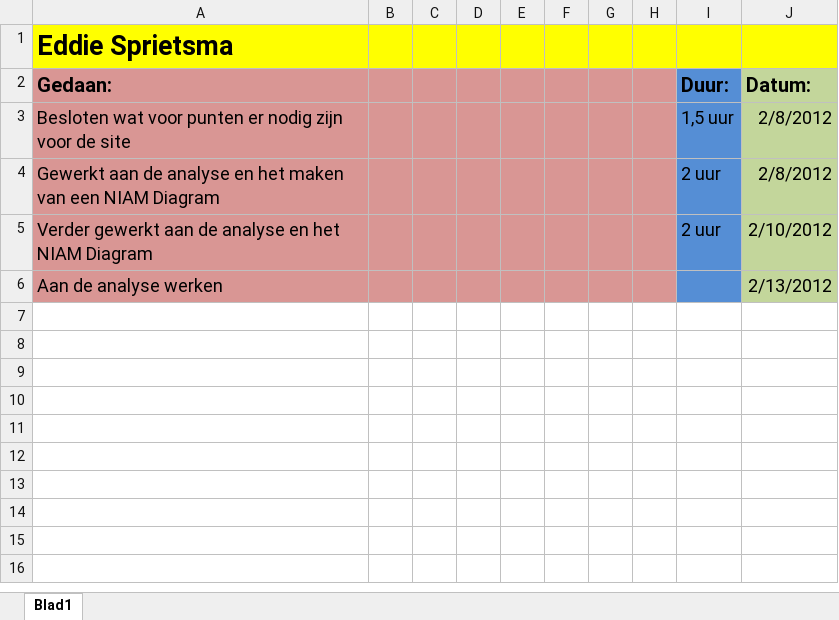
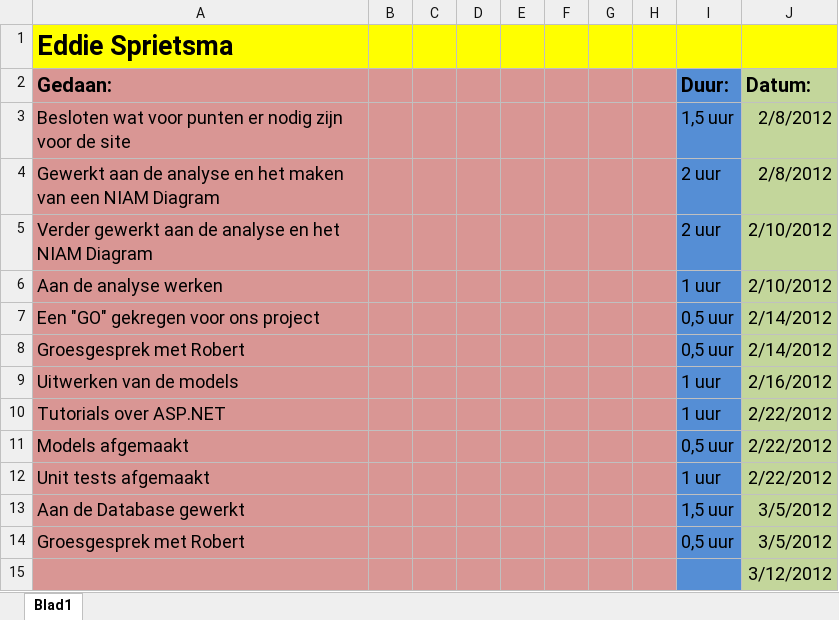
Before and after one commit to martndemus/nhl-stack-overflow, an Excel workbook: Logboeken/Logboek Eddie Sprietsma.xlsx, sheet Blad1, drawn as a sheet; values as stored, in another font and other column widths than the file's, no borders; the diff names each change by its address in the sheet, - before the commit and + after, or states it on an @@ line.

Commit message:
planning week 11 + logboek toegevoegd

```diff
--- a/Logboeken/Logboek Eddie Sprietsma.xlsx (sheet Blad1)
+++ b/Logboeken/Logboek Eddie Sprietsma.xlsx (sheet Blad1)
-I6 (Duur:): (empty)
+I6 (Duur:): 1 uur
-J6 (Datum:): 2/13/2012
+J6 (Datum:): 2/10/2012
+row 7: Een "GO" gekregen voor ons project |  |  |  |  |  |  |  | 0,5 uur | 2/14/2012
+row 8: Groesgesprek met Robert |  |  |  |  |  |  |  | 0,5 uur | 2/14/2012
+row 9: Uitwerken van de models |  |  |  |  |  |  |  | 1 uur | 2/16/2012
+row 10: Tutorials over ASP.NET |  |  |  |  |  |  |  | 1 uur | 2/22/2012
+row 11: Models afgemaakt |  |  |  |  |  |  |  | 0,5 uur | 2/22/2012
+row 12: Unit tests afgemaakt |  |  |  |  |  |  |  | 1 uur | 2/22/2012
+row 13: Aan de Database gewerkt |  |  |  |  |  |  |  | 1,5 uur | 3/5/2012
+row 14: Groesgesprek met Robert |  |  |  |  |  |  |  | 0,5 uur | 3/5/2012
+row 15:  |  |  |  |  |  |  |  |  | 3/12/2012
```
Also changed, not shown: 1 other file.
